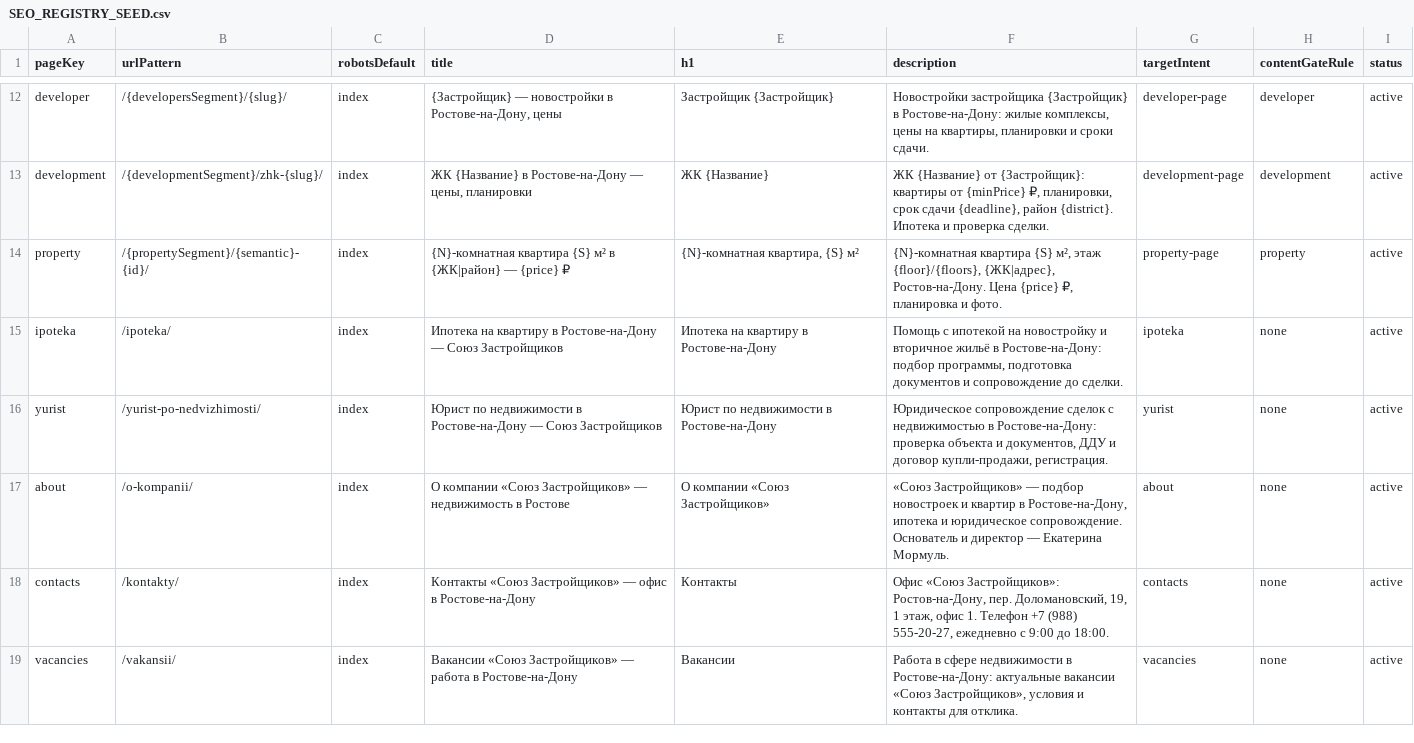
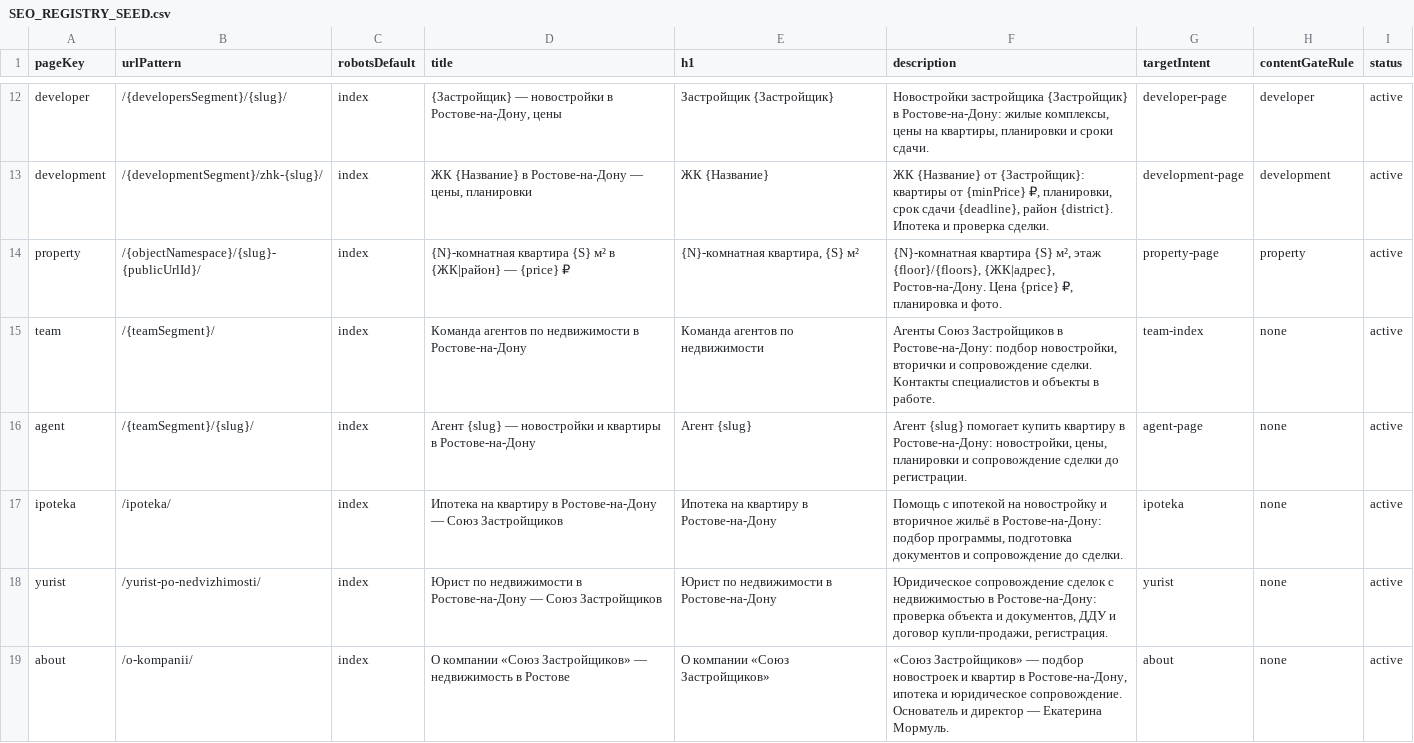
Before and after one commit to neyro-level/soyuz-rostov-light-realty, a CSV file: docs/seo/SEO_REGISTRY_SEED.csv, drawn as a sheet; only a part is shown, gaps mark what is left out; the shorter side is filled out with more unchanged rows.

```diff
--- a/docs/seo/SEO_REGISTRY_SEED.csv
+++ b/docs/seo/SEO_REGISTRY_SEED.csv
@@ -13,3 +13,5 @@ developer,/{developersSegment}/{slug}/,index,"{Застройщик} — нов
 development,/{developmentSegment}/zhk-{slug}/,index,"ЖК {Название} в Ростове-на-Дону — цены, планировки","ЖК {Название}","ЖК {Название} от {Застройщик}: квартиры от {minPrice} ₽, планировки, срок сдачи {deadline}, район {district}. Ипотека и проверка сделки.",development-page,development,active
-property,/{propertySegment}/{semantic}-{id}/,index,"{N}-комнатная квартира {S} м² в {ЖК|район} — {price} ₽","{N}-комнатная квартира, {S} м²","{N}-комнатная квартира {S} м², этаж {floor}/{floors}, {ЖК|адрес}, Ростов-на-Дону. Цена {price} ₽, планировка и фото.",property-page,property,active
+property,/{objectNamespace}/{slug}-{publicUrlId}/,index,"{N}-комнатная квартира {S} м² в {ЖК|район} — {price} ₽","{N}-комнатная квартира, {S} м²","{N}-комнатная квартира {S} м², этаж {floor}/{floors}, {ЖК|адрес}, Ростов-на-Дону. Цена {price} ₽, планировка и фото.",property-page,property,active
+team,/{teamSegment}/,index,"Команда агентов по недвижимости в Ростове-на-Дону","Команда агентов по недвижимости","Агенты Союз Застройщиков в Ростове-на-Дону: подбор новостройки, вторички и сопровождение сделки. Контакты специалистов и объекты в работе.",team-index,none,active
+agent,/{teamSegment}/{slug}/,index,"Агент {slug} — новостройки и квартиры в Ростове-на-Дону","Агент {slug}","Агент {slug} помогает купить квартиру в Ростове-на-Дону: новостройки, цены, планировки и сопровождение сделки до регистрации.",agent-page,none,active
 ipoteka,/ipoteka/,index,"Ипотека на квартиру в Ростове-на-Дону — Союз Застройщиков","Ипотека на квартиру в Ростове-на-Дону","Помощь с ипотекой на новостройку и вторичное жильё в Ростове-на-Дону: подбор программы, подготовка документов и сопровождение до сделки.",ipoteka,none,active
```
Also changed, not shown: 23 other files.
